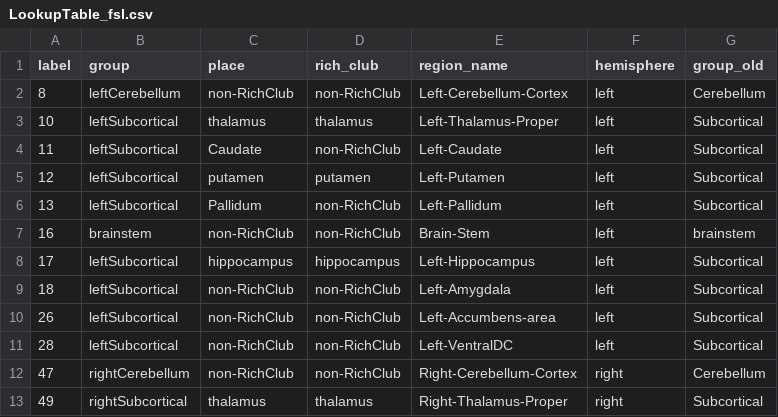
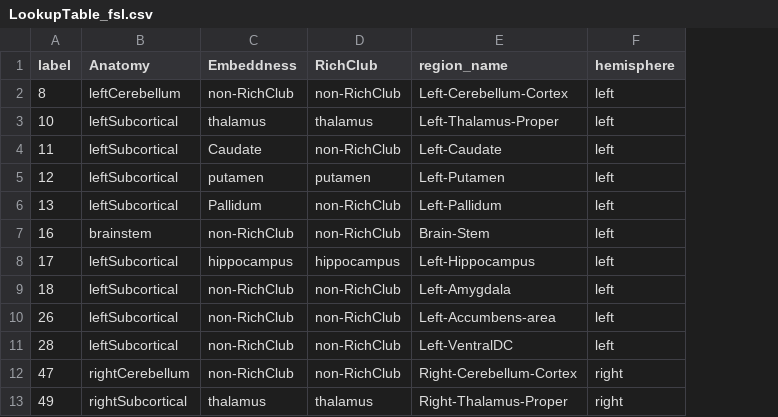
Before and after one commit to johnsonjonaris/BRAINtrinsic, a CSV file: data/LookupTable_fsl.csv, drawn as a sheet; only a part is shown; the diff names each change by its address in the sheet, - before the commit and + after, or states it on an @@ line.

```diff
--- a/data/LookupTable_fsl.csv
+++ b/data/LookupTable_fsl.csv
-column G (group_old), rows 2-13: Cerebellum | Subcortical | Subcortical | Subcortical | Subcortical | brainstem | Subcortical | Subcortical | Subcortical | Subcortical | Cerebellum | Subcortical
-B1: group
+B1: Anatomy
-C1: place
+C1: Embeddness
-D1: rich_club
+D1: RichClub
```
Also changed, not shown: data/Demo1/topologyLeft.csv, data/Demo1/topologyRight.csv, 11 other files.
